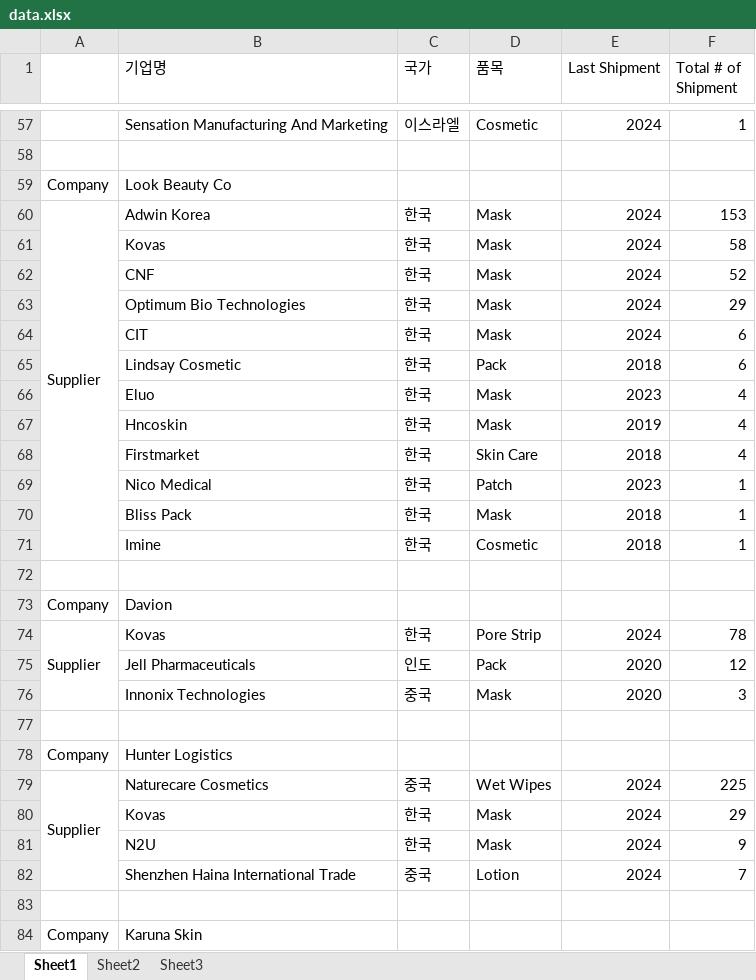
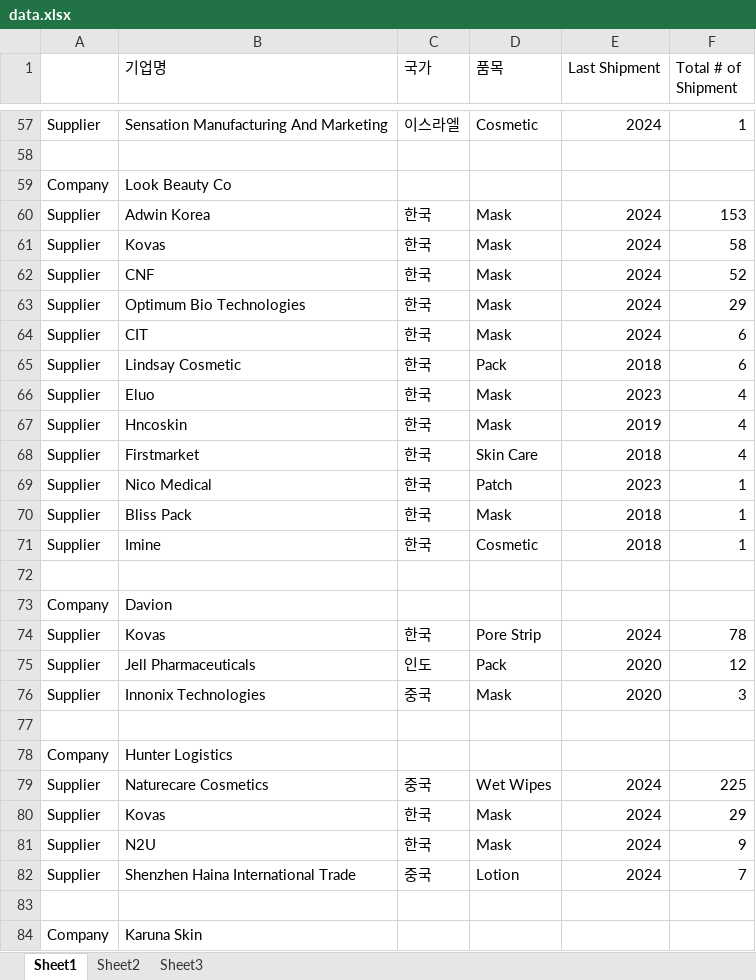
Before and after one commit to kovas-strategy/my_trade, an Excel workbook: data.xlsx, sheet Sheet1, drawn as a sheet; only a part is shown, gaps mark what is left out; values as stored, in another font and other column widths than the file's, no cell formats; the diff covers the shown part only; the diff names each change by its address in the sheet, - before the commit and + after, or states it on an @@ line.

```diff
--- a/data.xlsx (sheet Sheet1)
+++ b/data.xlsx (sheet Sheet1)
-A57: (empty)
+A57: Supplier
-A60:A71 merged
-A61:A71: (empty)
+A61:A71: Supplier
-A74:A76 merged
-A75:A76: (empty)
+A75:A76: Supplier
-A79:A82 merged
-A80:A82: (empty)
+A80:A82: Supplier
```
Also changed, not shown: 299 edited cells and merged cells elsewhere in this sheet, cell formats, 2 other files.
